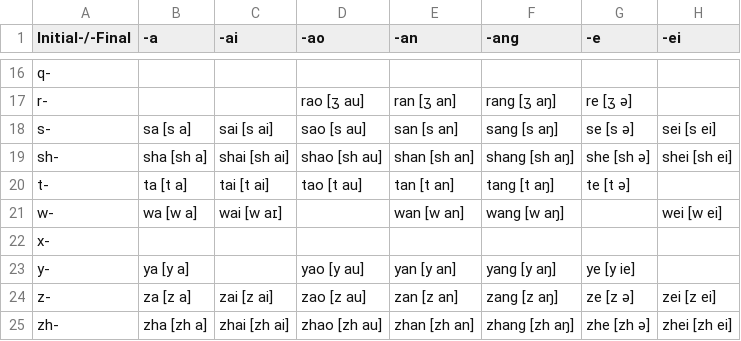
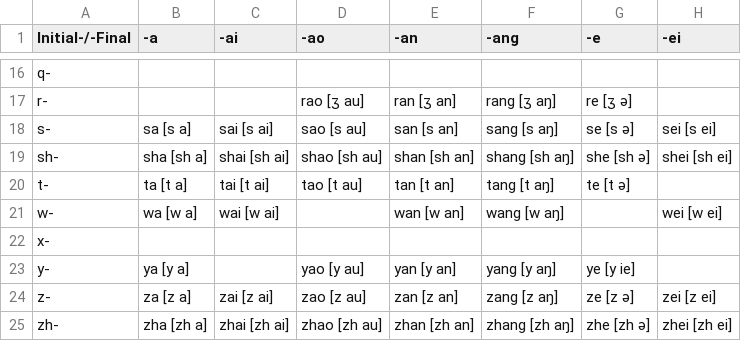
Before and after one commit to speechio/BigCiDian, a CSV file: CN/pinyin_chart.csv, drawn as a sheet; only a part is shown, gaps mark what is left out; the diff names each change by its address in the sheet, - before the commit and + after, or states it on an @@ line.

```diff
--- a/CN/pinyin_chart.csv
+++ b/CN/pinyin_chart.csv
-C21 (-ai): wai [w aɪ]
+C21 (-ai): wai [w ai]
```
Also changed, not shown: 1 other file.
